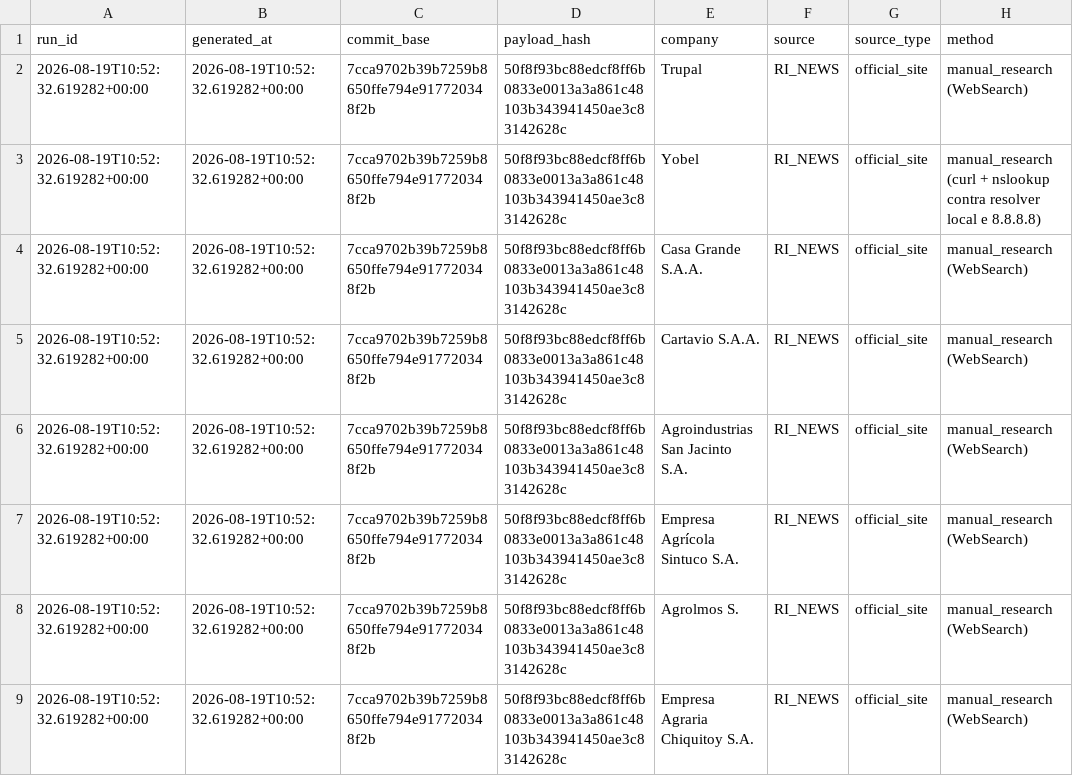
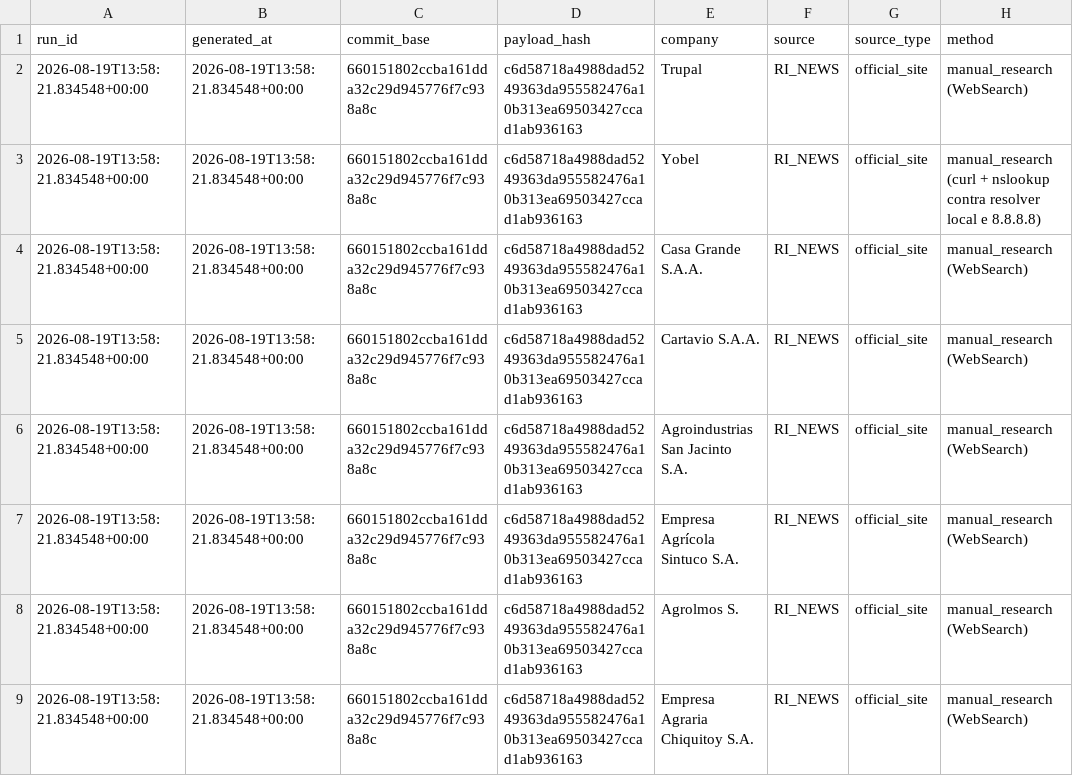
Before and after one commit to GutoCastro12/Dashboard-noticias, a CSV file: out_coverage_diagnosis/falhas_de_coleta.csv, drawn as a sheet; only a part is shown; the diff names each change by its address in the sheet, - before the commit and + after, or states it on an @@ line.

```diff
--- a/out_coverage_diagnosis/falhas_de_coleta.csv
+++ b/out_coverage_diagnosis/falhas_de_coleta.csv
-A2:A9 (run_id): 2026-08-19T10:52:32.619282+00:00
+A2:A9 (run_id): 2026-08-19T13:58:21.834548+00:00
-B2:B9 (generated_at): 2026-08-19T10:52:32.619282+00:00
+B2:B9 (generated_at): 2026-08-19T13:58:21.834548+00:00
-C2:C9 (commit_base): 7cca9702b39b7259b8650ffe794e917720348f2b
+C2:C9 (commit_base): 660151802ccba161dda32c29d945776f7c938a8c
-D2:D9 (payload_hash): 50f8f93bc88edcf8ff6b0833e0013a3a861c48103b343941450ae3c83142628c
+D2:D9 (payload_hash): c6d58718a4988dad5249363da955582476a10b313ea69503427ccad1ab936163
```
Also changed, not shown: out_coverage_diagnosis/auditoria_cobertura_emissores.csv, out_coverage_diagnosis/auditoria_cobertura_fontes.csv, 14 other files.
